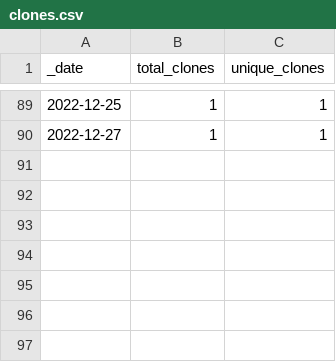
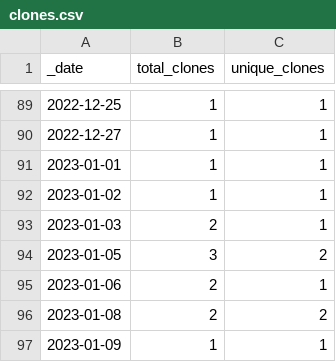
Before and after one commit to rgiessmann/2, a CSV file: traffic/clones.csv, drawn as a sheet; only a part is shown, gaps mark what is left out; the diff names each change by its address in the sheet, - before the commit and + after, or states it on an @@ line.

Commit message:
GitHub traffic

```diff
--- a/traffic/clones.csv
+++ b/traffic/clones.csv
+row 91: 2023-01-01 | 1 | 1
+row 92: 2023-01-02 | 1 | 1
+row 93: 2023-01-03 | 2 | 1
+row 94: 2023-01-05 | 3 | 2
+row 95: 2023-01-06 | 2 | 1
+row 96: 2023-01-08 | 2 | 2
+row 97: 2023-01-09 | 1 | 1
```
Also changed, not shown: 1 other file.
